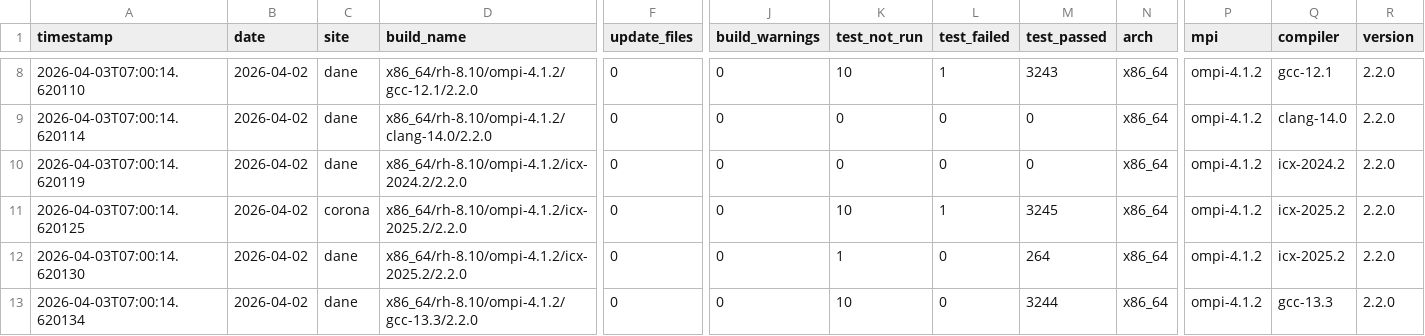
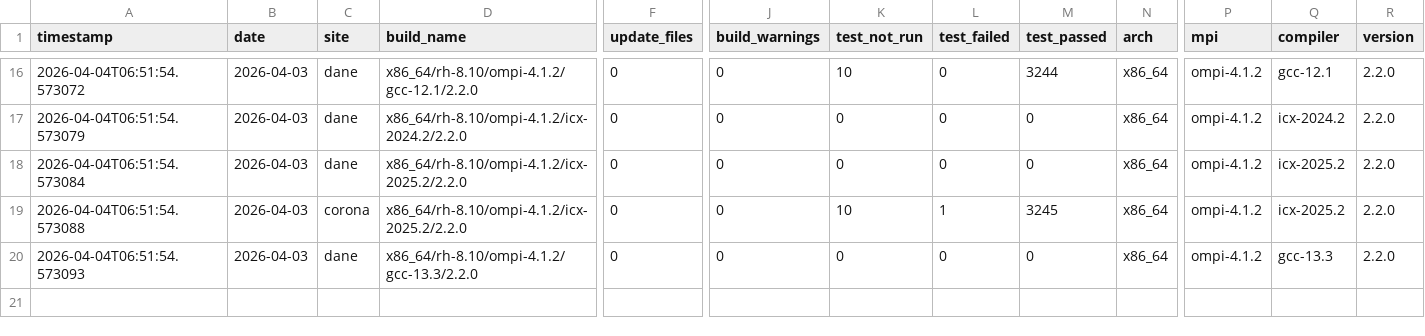
Before and after one commit to hyoklee/hpc-h5, a CSV file: src/hpc_test_results.csv, drawn as a sheet; only a part is shown, gaps mark what is left out; removed rows and columns are numbered as before the commit, all else as after; rows hold the shown columns only; the diff covers the shown part only; the diff names each change by its address in the sheet, - before the commit and + after, or states it on an @@ line.

```diff
--- a/src/hpc_test_results.csv
+++ b/src/hpc_test_results.csv
-A16 (timestamp): 2026-04-03T07:00:14.620110
+A16 (timestamp): 2026-04-04T06:51:54.573072
-B16:B19 (date): 2026-04-02
+B16:B19 (date): 2026-04-03
-L16 (test_failed): 1
+L16 (test_failed): 0
-M16 (test_passed): 3243
+M16 (test_passed): 3244
-A17 (timestamp): 2026-04-03T07:00:14.620114
+A17 (timestamp): 2026-04-04T06:51:54.573079
-D17 (build_name): x86_64/rh-8.10/ompi-4.1.2/clang-14.0/2.2.0
+D17 (build_name): x86_64/rh-8.10/ompi-4.1.2/icx-2024.2/2.2.0
-Q17 (compiler): clang-14.0
+Q17 (compiler): icx-2024.2
-A18 (timestamp): 2026-04-03T07:00:14.620119
+A18 (timestamp): 2026-04-04T06:51:54.573084
-D18 (build_name): x86_64/rh-8.10/ompi-4.1.2/icx-2024.2/2.2.0
+D18 (build_name): x86_64/rh-8.10/ompi-4.1.2/icx-2025.2/2.2.0
-Q18 (compiler): icx-2024.2
+Q18 (compiler): icx-2025.2
-A19 (timestamp): 2026-04-03T07:00:14.620125
+A19 (timestamp): 2026-04-04T06:51:54.573088
-row 12: 2026-04-03T07:00:14.620130 | 2026-04-02 | dane | x86_64/rh-8.10/ompi-4.1.2/icx-2025.2/2.2.0 | 0 | 0 | 1 | 0 | 264 | x86_64 | ompi-4.1.2 | icx-2025.2 | 2.2.0
-A20 (timestamp): 2026-04-03T07:00:14.620134
+A20 (timestamp): 2026-04-04T06:51:54.573093
-B20 (date): 2026-04-02
+B20 (date): 2026-04-03
-K20 (test_not_run): 10
+K20 (test_not_run): 0
-M20 (test_passed): 3244
+M20 (test_passed): 0
```
Also changed, not shown: 8 added rows and 25 edited cells elsewhere in this file, 2 other files.
